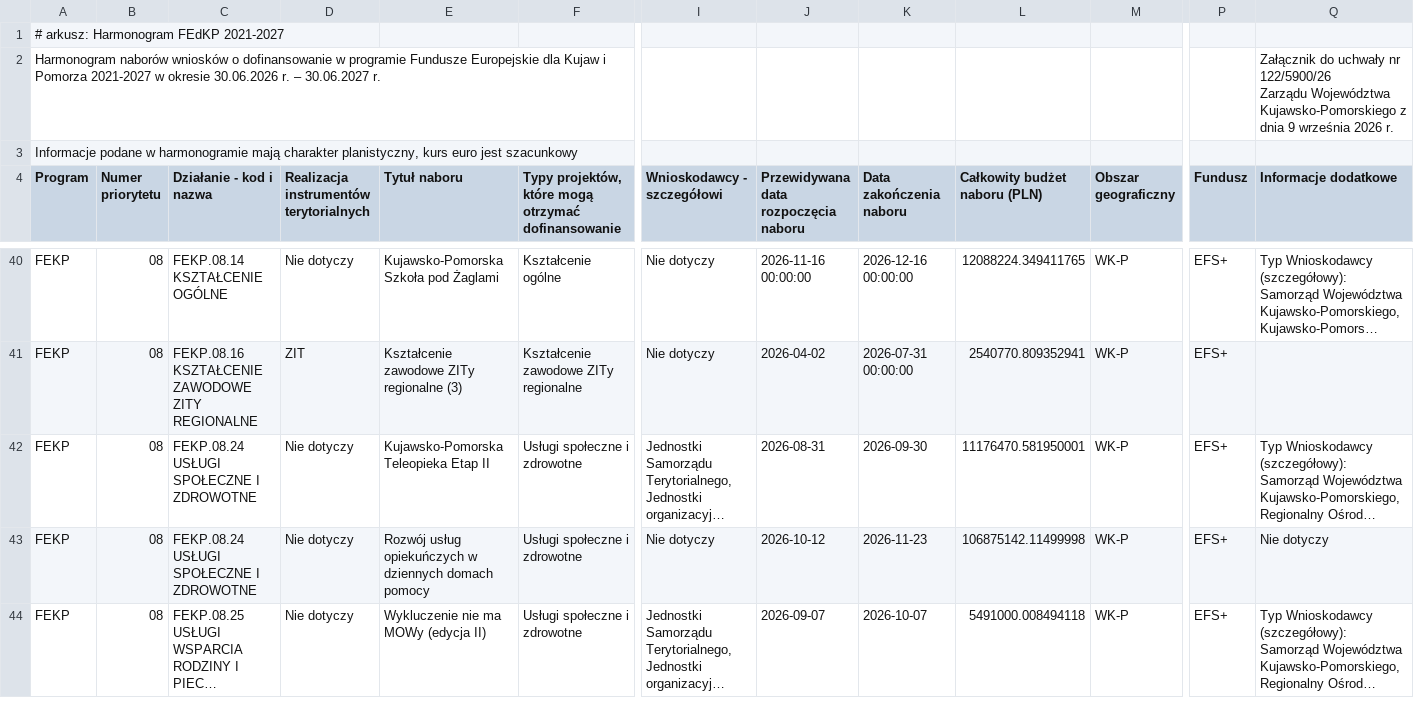
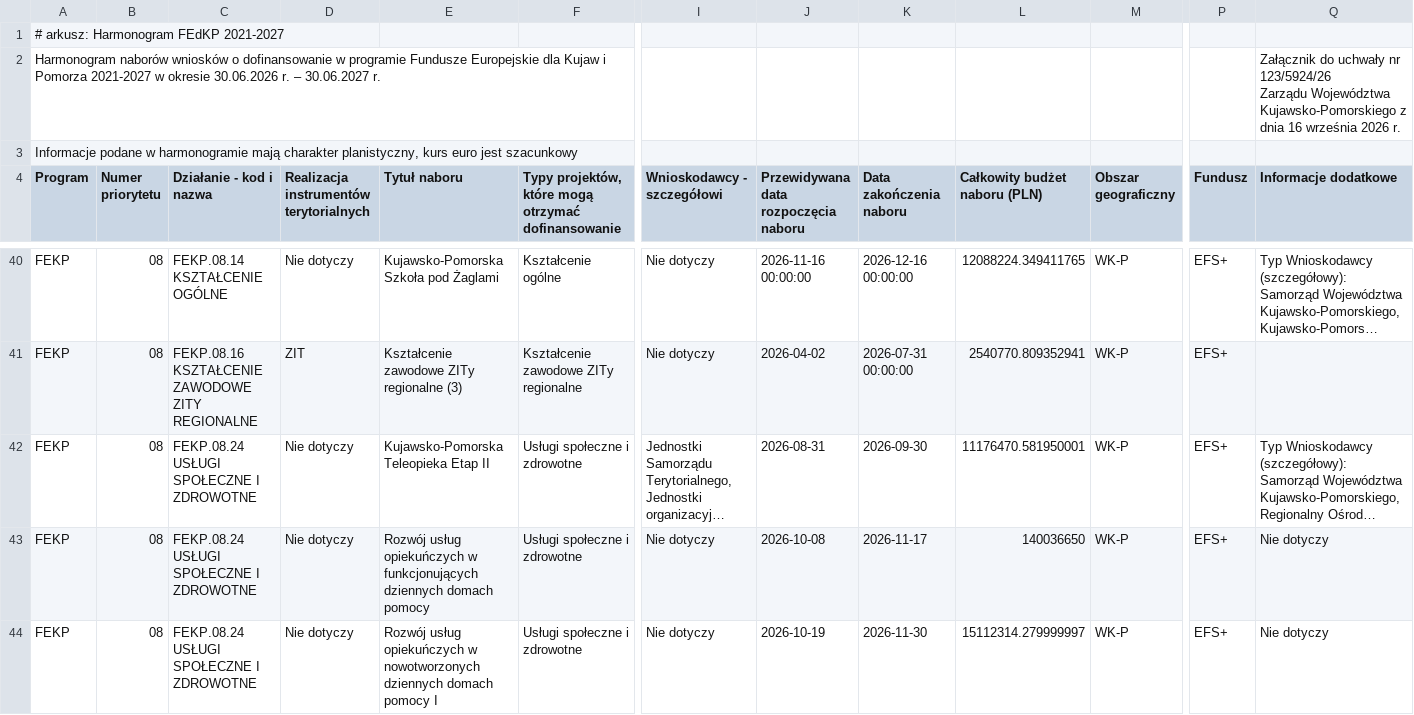
Before and after one commit to pl-data-design/dane-publiczne, a CSV file: dane/regiony/kujawsko-pomorskie/plik2.csv, drawn as a sheet; only a part is shown, gaps mark what is left out; the shorter side is filled out with more unchanged rows; long unchanged cells end in …; addresses are those after the commit; rows hold the shown columns only; ↵ is a line break in a cell; the diff covers the shown part only; the diff names each change by its address in the sheet, - before the commit and + after, or states it on an @@ line.

```diff
--- a/dane/regiony/kujawsko-pomorskie/plik2.csv
+++ b/dane/regiony/kujawsko-pomorskie/plik2.csv
-Q2 (Informacje dodatkowe): …uchwały nr 122/5900/26 ↵ Zarządu Województwa Kujawsko-Pomorskiego z dnia 9 września 2026…
+Q2 (Informacje dodatkowe): …uchwały nr 123/5924/26 ↵ Zarządu Województwa Kujawsko-Pomorskiego z dnia 16 września 2026…
+row 43: FEKP | 08 | FEKP.08.24 USŁUGI SPOŁECZNE I ZDROWOTNE | Nie dotyczy | Rozwój usług opiekuńczych w funkcjonujących dziennych domach pomocy | Usługi społeczne i zdrowotne | Nie dotyczy | 2026-10-08 | 2026-11-17 | 140036650 | WK-P | EFS+ | Nie dotyczy
-E44 (Tytuł naboru): …opiekuńczych w dziennych domach pomocy
+E44 (Tytuł naboru): …opiekuńczych w nowotworzonych dziennych domach pomocy I
-J44: 2026-10-12
+J44: 2026-10-19
-K44 (Data zakończenia naboru): 2026-11-23
+K44 (Data zakończenia naboru): 2026-11-30
-L44 (Całkowity budżet naboru (PLN)): 106875142.11499998
+L44 (Całkowity budżet naboru (PLN)): 15112314.279999997
```
Also changed, not shown: 1 added row and 4 edited cells elsewhere in this file, 13 other files.
